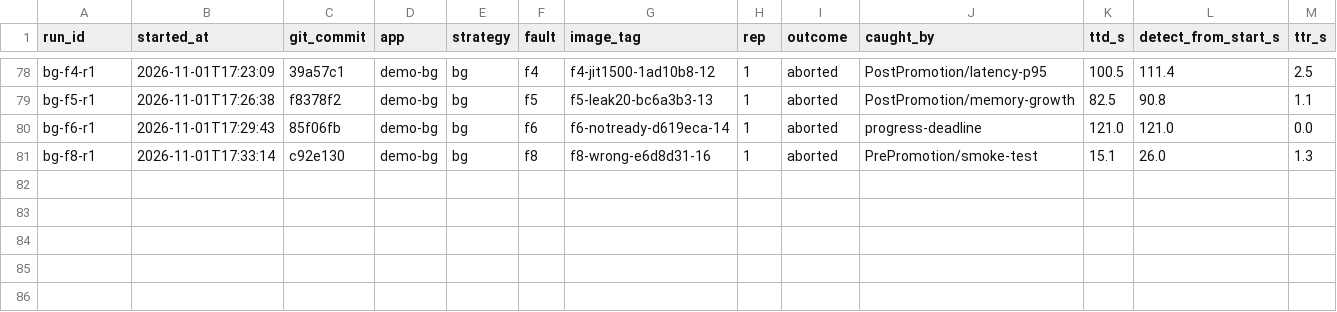
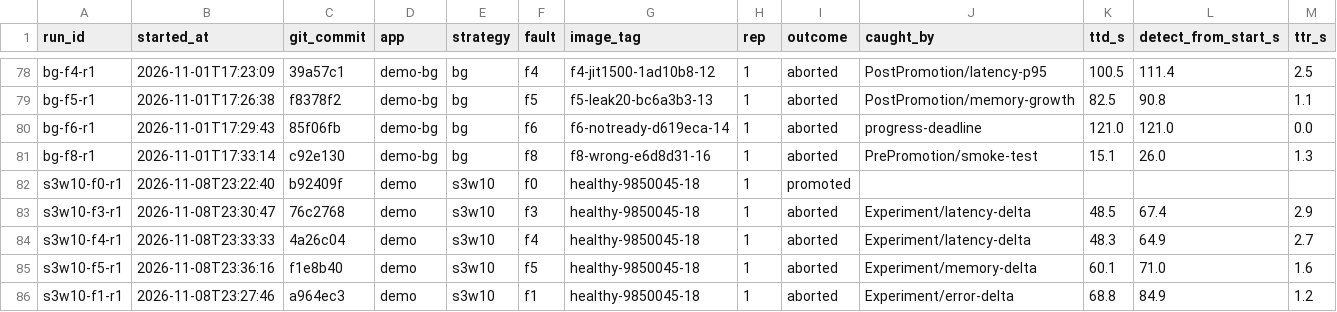
Before and after one commit to qwerty-2468/kube_auto_rollback, a CSV file: rollback-platform/tools/trial-runner/results/trials.csv, drawn as a sheet; only a part is shown, gaps mark what is left out; rows hold the shown columns only; the diff names each change by its address in the sheet, - before the commit and + after, or states it on an @@ line.

```diff
--- a/rollback-platform/tools/trial-runner/results/trials.csv
+++ b/rollback-platform/tools/trial-runner/results/trials.csv
+row 82: s3w10-f0-r1 | 2026-11-08T23:22:40 | b92409f | demo | s3w10 | f0 | healthy-9850045-18 | 1 | promoted
+row 83: s3w10-f3-r1 | 2026-11-08T23:30:47 | 76c2768 | demo | s3w10 | f3 | healthy-9850045-18 | 1 | aborted | Experiment/latency-delta | 48.5 | 67.4 | 2.9
+row 84: s3w10-f4-r1 | 2026-11-08T23:33:33 | 4a26c04 | demo | s3w10 | f4 | healthy-9850045-18 | 1 | aborted | Experiment/latency-delta | 48.3 | 64.9 | 2.7
+row 85: s3w10-f5-r1 | 2026-11-08T23:36:16 | f1e8b40 | demo | s3w10 | f5 | healthy-9850045-18 | 1 | aborted | Experiment/memory-delta | 60.1 | 71.0 | 1.6
+row 86: s3w10-f1-r1 | 2026-11-08T23:27:46 | a964ec3 | demo | s3w10 | f1 | healthy-9850045-18 | 1 | aborted | Experiment/error-delta | 68.8 | 84.9 | 1.2
```
Also changed, not shown: 21 other files.
